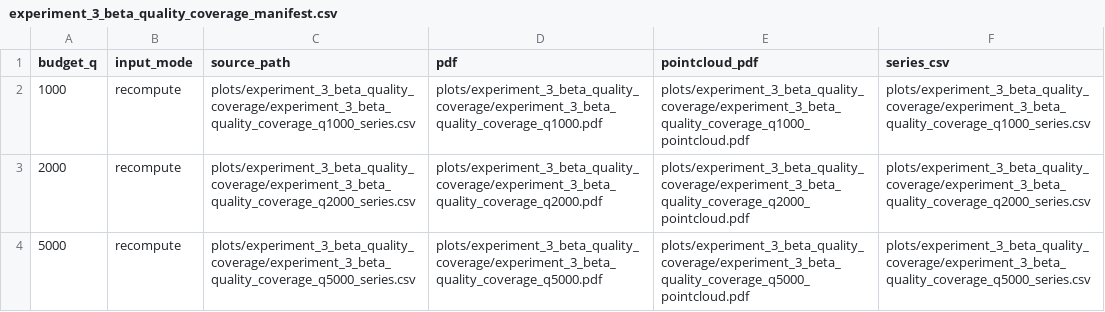
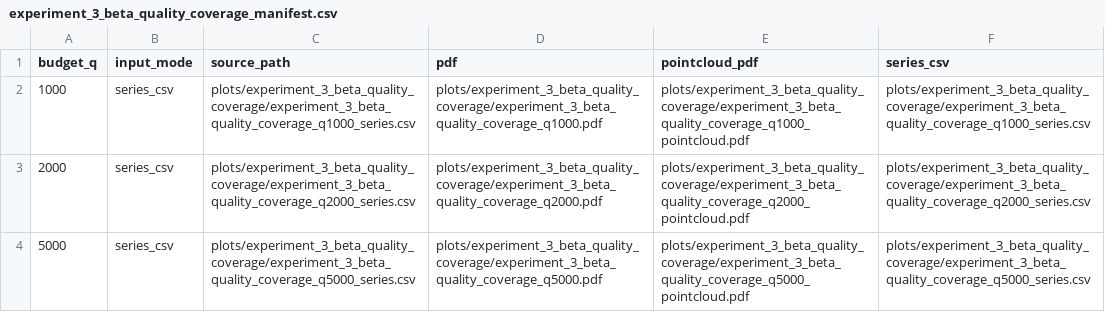
Before and after one commit to eybmits/iqp_generative, a CSV file: plots/experiment_3_beta_quality_coverage/experiment_3_beta_quality_coverage_manifest.csv, drawn as a sheet.

Commit message:
Save current experiment updates and plot outputs

```diff
--- a/plots/experiment_3_beta_quality_coverage/experiment_3_beta_quality_coverage_manifest.csv
+++ b/plots/experiment_3_beta_quality_coverage/experiment_3_beta_quality_coverage_manifest.csv
@@ -1,4 +1,4 @@
 budget_q,input_mode,source_path,pdf,pointcloud_pdf,series_csv
-1000,recompute,plots/experiment_3_beta_quality_coverage/experiment_3_beta_quality_coverage_q1000_series.csv,plots/experiment_3_beta_quality_coverage/experiment_3_beta_quality_coverage_q1000.pdf,plots/experiment_3_beta_quality_coverage/experiment_3_beta_quality_coverage_q1000_pointcloud.pdf,plots/experiment_3_beta_quality_coverage/experiment_3_beta_quality_coverage_q1000_series.csv
-2000,recompute,plots/experiment_3_beta_quality_coverage/experiment_3_beta_quality_coverage_q2000_series.csv,plots/experiment_3_beta_quality_coverage/experiment_3_beta_quality_coverage_q2000.pdf,plots/experiment_3_beta_quality_coverage/experiment_3_beta_quality_coverage_q2000_pointcloud.pdf,plots/experiment_3_beta_quality_coverage/experiment_3_beta_quality_coverage_q2000_series.csv
-5000,recompute,plots/experiment_3_beta_quality_coverage/experiment_3_beta_quality_coverage_q5000_series.csv,plots/experiment_3_beta_quality_coverage/experiment_3_beta_quality_coverage_q5000.pdf,plots/experiment_3_beta_quality_coverage/experiment_3_beta_quality_coverage_q5000_pointcloud.pdf,plots/experiment_3_beta_quality_coverage/experiment_3_beta_quality_coverage_q5000_series.csv
+1000,series_csv,plots/experiment_3_beta_quality_coverage/experiment_3_beta_quality_coverage_q1000_series.csv,plots/experiment_3_beta_quality_coverage/experiment_3_beta_quality_coverage_q1000.pdf,plots/experiment_3_beta_quality_coverage/experiment_3_beta_quality_coverage_q1000_pointcloud.pdf,plots/experiment_3_beta_quality_coverage/experiment_3_beta_quality_coverage_q1000_series.csv
+2000,series_csv,plots/experiment_3_beta_quality_coverage/experiment_3_beta_quality_coverage_q2000_series.csv,plots/experiment_3_beta_quality_coverage/experiment_3_beta_quality_coverage_q2000.pdf,plots/experiment_3_beta_quality_coverage/experiment_3_beta_quality_coverage_q2000_pointcloud.pdf,plots/experiment_3_beta_quality_coverage/experiment_3_beta_quality_coverage_q2000_series.csv
+5000,series_csv,plots/experiment_3_beta_quality_coverage/experiment_3_beta_quality_coverage_q5000_series.csv,plots/experiment_3_beta_quality_coverage/experiment_3_beta_quality_coverage_q5000.pdf,plots/experiment_3_beta_quality_coverage/experiment_3_beta_quality_coverage_q5000_pointcloud.pdf,plots/experiment_3_beta_quality_coverage/experiment_3_beta_quality_coverage_q5000_series.csv
```
Also changed, not shown: 54 other files.
